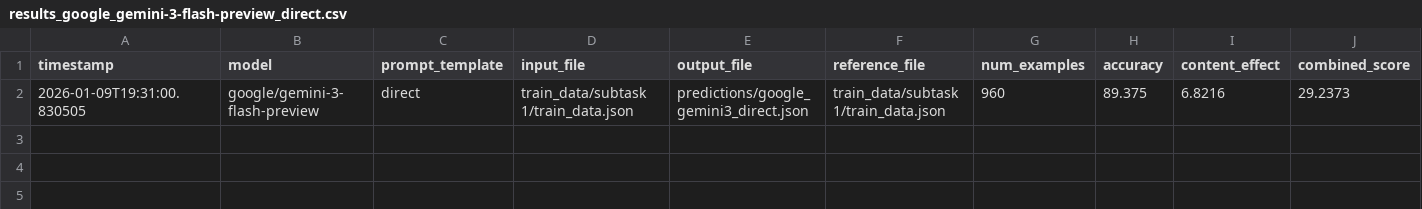
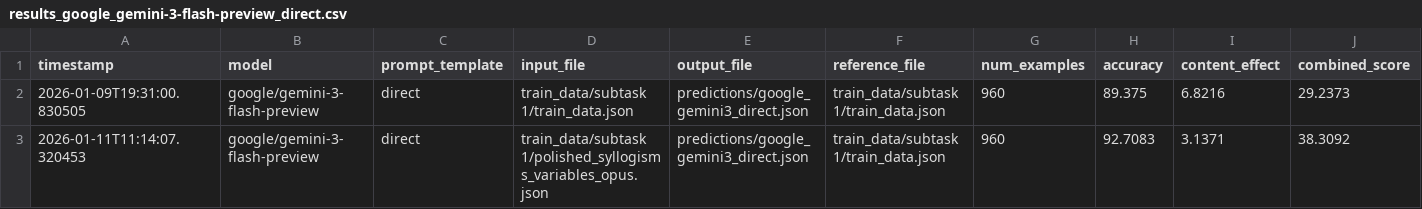
Before and after one commit to lasseruttert/nlp_semeval_11, a CSV file: experiments/results_google_gemini-3-flash-preview_direct.csv, drawn as a sheet; only a part is shown; rows hold the shown columns only; the diff names each change by its address in the sheet, - before the commit and + after, or states it on an @@ line.

Commit message:
normalization results

```diff
--- a/experiments/results_google_gemini-3-flash-preview_direct.csv
+++ b/experiments/results_google_gemini-3-flash-preview_direct.csv
+row 3: 2026-01-11T11:14:07.320453 | google/gemini-3-flash-preview | direct | train_data/subtask 1/polished_syllogisms_variables_opus.json | predictions/google_gemini3_direct.json | train_data/subtask 1/train_data.json | 960 | 92.7083 | 3.1371 | 38.3092
```
Also changed, not shown: experiments/results_anthropic_claude-opus-4.5_direct.csv, 4 other files.
